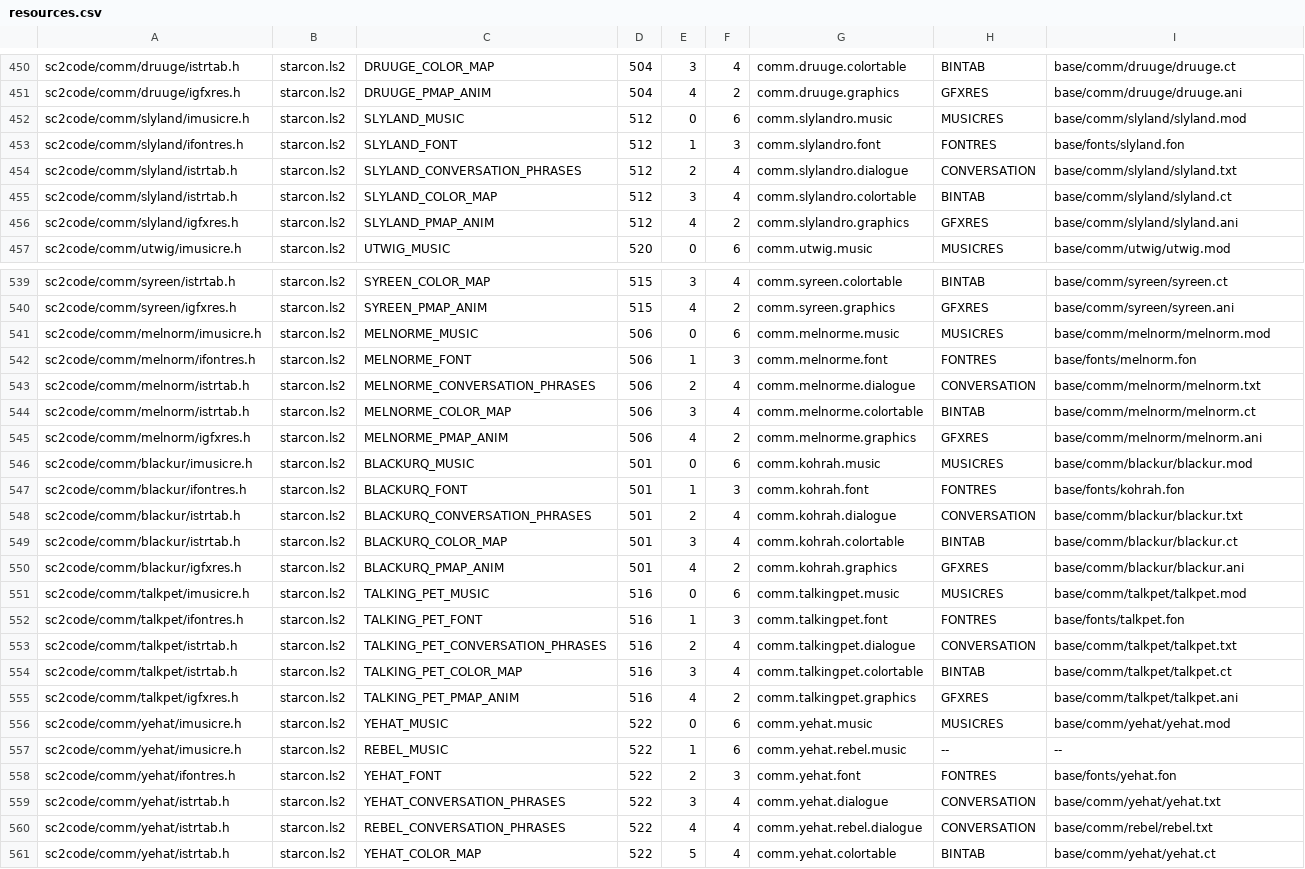
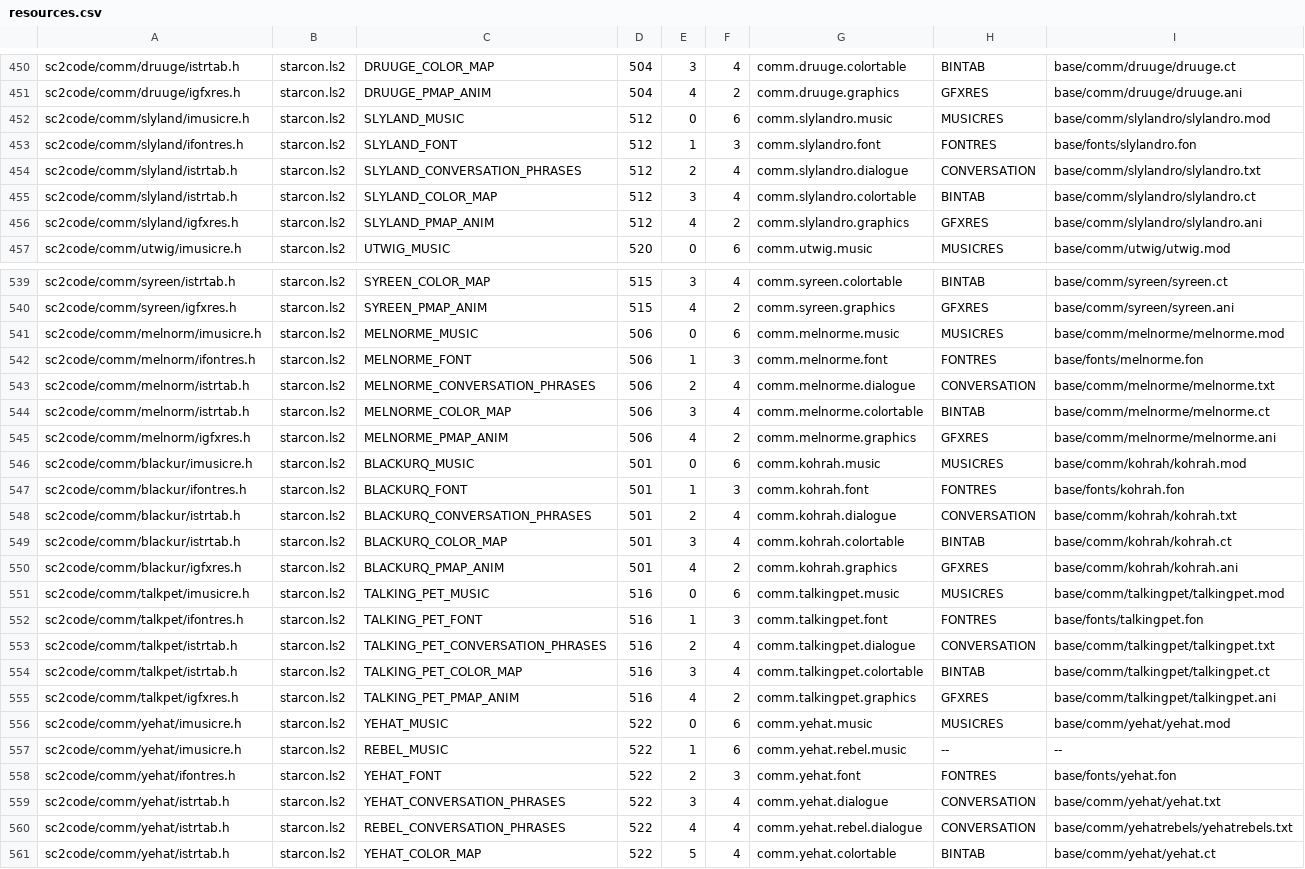
Before and after one commit to juj/sc2-uqm, a CSV file: tools/resmap/resources.csv, drawn as a sheet; only a part is shown, gaps mark what is left out; the diff covers the shown part only; the diff names each change by its address in the sheet, - before the commit and + after, or states it on an @@ line.

Commit message:
Retrofit uqm.rmp changes to resources.csv
git-svn-id: svn://svn.code.sf.net/p/sc2/code/trunk@3022 8092fc87-c524-0410-9efc-e669fe64eaf9

```diff
--- a/tools/resmap/resources.csv
+++ b/tools/resmap/resources.csv
-I452: base/comm/slyland/slyland.mod
+I452: base/comm/slylandro/slylandro.mod
-I453: base/fonts/slyland.fon
+I453: base/fonts/slylandro.fon
-I454: base/comm/slyland/slyland.txt
+I454: base/comm/slylandro/slylandro.txt
-I455: base/comm/slyland/slyland.ct
+I455: base/comm/slylandro/slylandro.ct
-I456: base/comm/slyland/slyland.ani
+I456: base/comm/slylandro/slylandro.ani
-I541: base/comm/melnorm/melnorm.mod
+I541: base/comm/melnorme/melnorme.mod
-I542: base/fonts/melnorm.fon
+I542: base/fonts/melnorme.fon
-I543: base/comm/melnorm/melnorm.txt
+I543: base/comm/melnorme/melnorme.txt
-I544: base/comm/melnorm/melnorm.ct
+I544: base/comm/melnorme/melnorme.ct
-I545: base/comm/melnorm/melnorm.ani
+I545: base/comm/melnorme/melnorme.ani
-I546: base/comm/blackur/blackur.mod
+I546: base/comm/kohrah/kohrah.mod
-I548: base/comm/blackur/blackur.txt
+I548: base/comm/kohrah/kohrah.txt
-I549: base/comm/blackur/blackur.ct
+I549: base/comm/kohrah/kohrah.ct
-I550: base/comm/blackur/blackur.ani
+I550: base/comm/kohrah/kohrah.ani
-I551: base/comm/talkpet/talkpet.mod
+I551: base/comm/talkingpet/talkingpet.mod
-I552: base/fonts/talkpet.fon
+I552: base/fonts/talkingpet.fon
-I553: base/comm/talkpet/talkpet.txt
+I553: base/comm/talkingpet/talkingpet.txt
-I554: base/comm/talkpet/talkpet.ct
+I554: base/comm/talkingpet/talkingpet.ct
-I555: base/comm/talkpet/talkpet.ani
+I555: base/comm/talkingpet/talkingpet.ani
-I560: base/comm/rebel/rebel.txt
+I560: base/comm/yehatrebels/yehatrebels.txt
```
Also changed, not shown: 21 edited cells elsewhere in this file, 1 other file.
